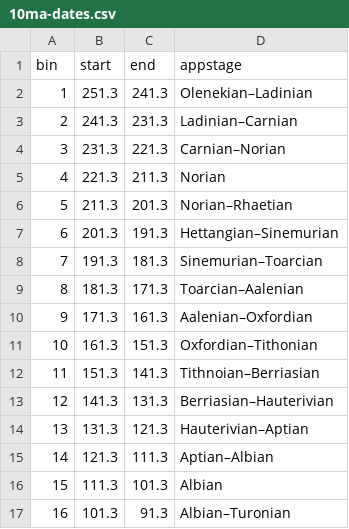
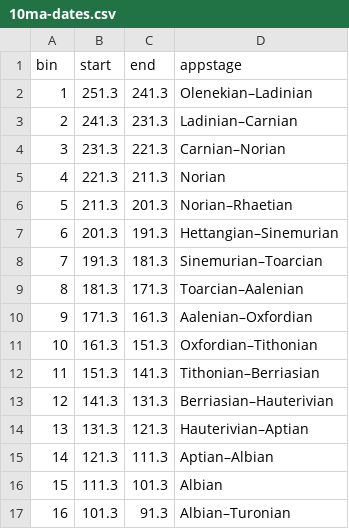
Before and after one commit to benjaminmoon/ichthyosaur-macroevolution, a CSV file: supp_tables/10ma-dates.csv, drawn as a sheet.

```diff
--- a/supp_tables/10ma-dates.csv
+++ b/supp_tables/10ma-dates.csv
@@ -11,3 +11,3 @@ bin,start,end,appstage
 10,161.3,151.3,Oxfordian–Tithonian
-11,151.3,141.3,Tithnoian–Berriasian
+11,151.3,141.3,Tithonian–Berriasian
 12,141.3,131.3,Berriasian–Hauterivian
```
Also changed, not shown: 6 other files.
